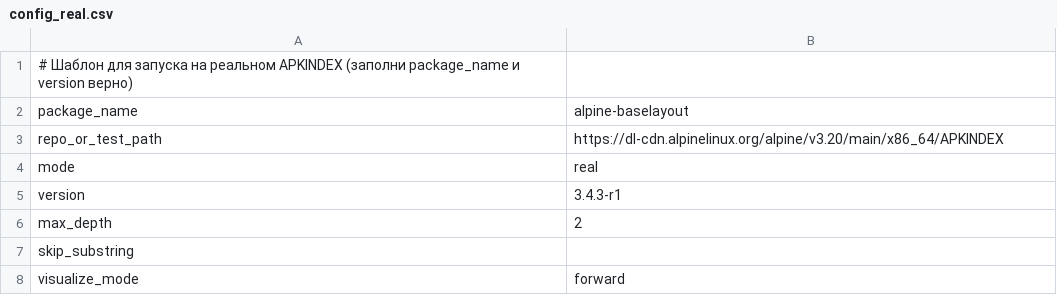
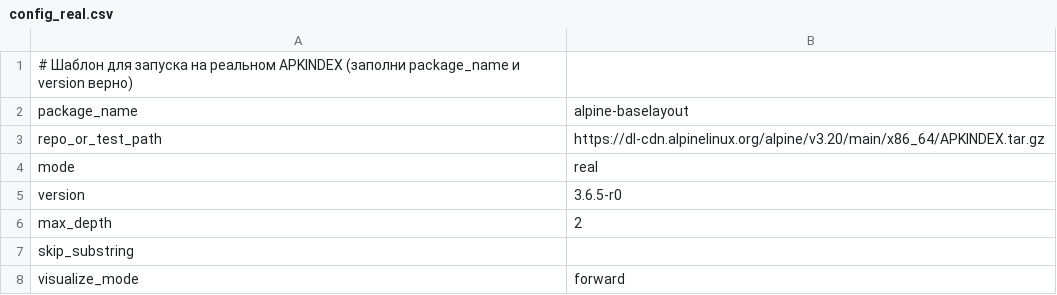
Before and after one commit to mike-2006/2stage, a CSV file: config_real.csv, drawn as a sheet.

```diff
--- a/config_real.csv
+++ b/config_real.csv
@@ -2,5 +2,5 @@
 package_name,alpine-baselayout
-repo_or_test_path,https://dl-cdn.alpinelinux.org/alpine/v3.20/main/x86_64/APKINDEX
+repo_or_test_path,https://dl-cdn.alpinelinux.org/alpine/v3.20/main/x86_64/APKINDEX.tar.gz
 mode,real
-version,3.4.3-r1
+version,3.6.5-r0
 max_depth,2
```
Also changed, not shown: 1 other file.
